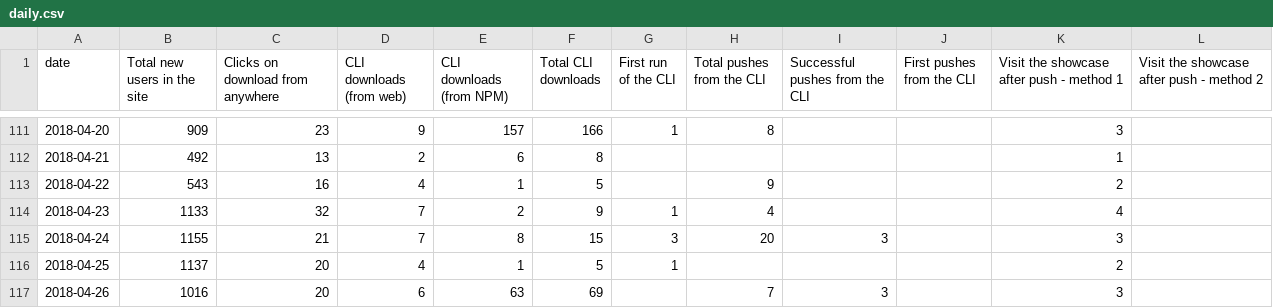
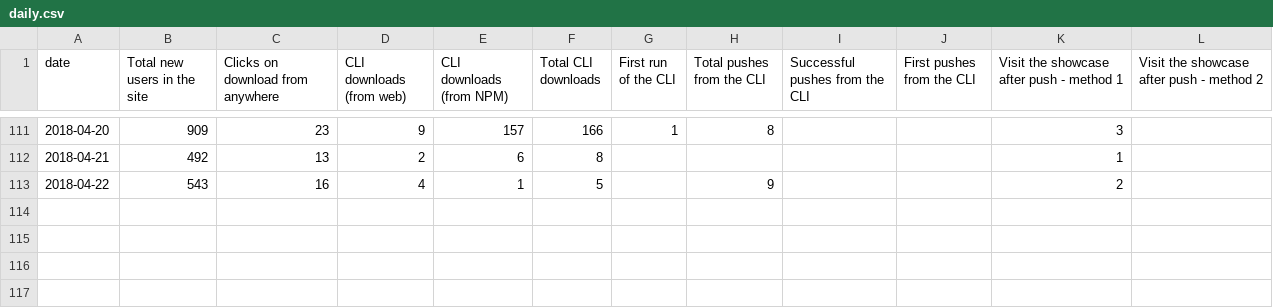
Before and after one commit to datahq/datahub-kpis, a CSV file: daily.csv, drawn as a sheet; only a part is shown, gaps mark what is left out; the diff names each change by its address in the sheet, - before the commit and + after, or states it on an @@ line.

Commit message:
[weekly data][m]: generated weekly resource, added new views and improved old ones - refs #7

```diff
--- a/daily.csv
+++ b/daily.csv
-row 114: 2018-04-23 | 1133 | 32 | 7 | 2 | 9 | 1 | 4 |  |  | 4
-row 115: 2018-04-24 | 1155 | 21 | 7 | 8 | 15 | 3 | 20 | 3 |  | 3
-row 116: 2018-04-25 | 1137 | 20 | 4 | 1 | 5 | 1 |  |  |  | 2
-row 117: 2018-04-26 | 1016 | 20 | 6 | 63 | 69 |  | 7 | 3 |  | 3
```
Also changed, not shown: 2 other files.
